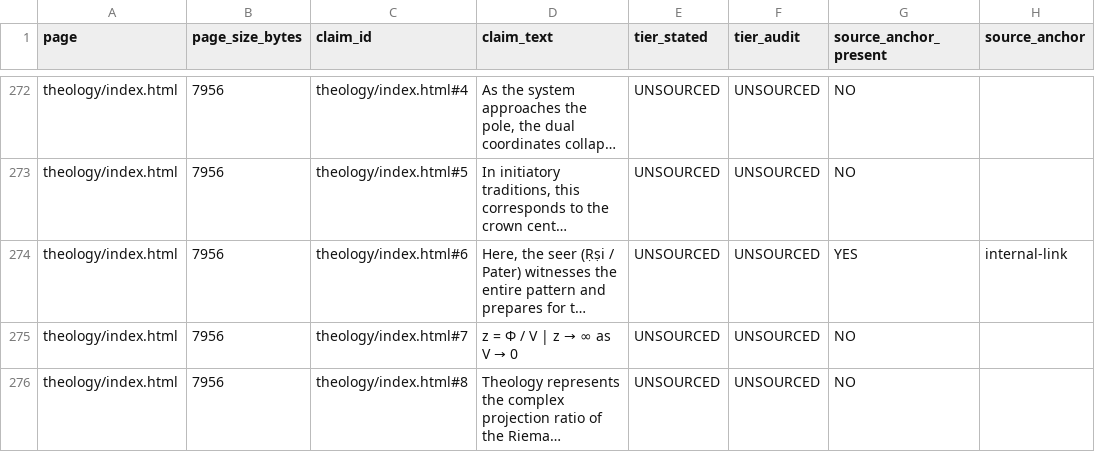
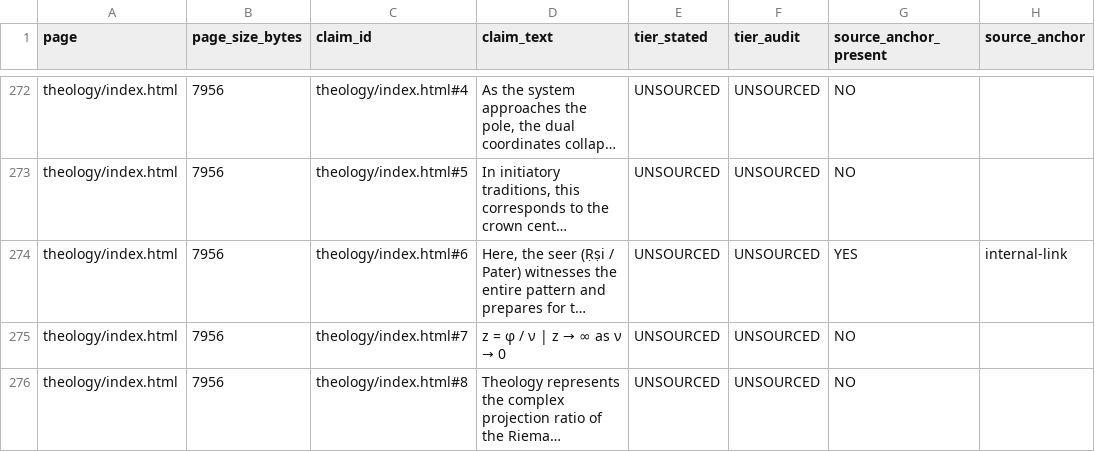
Before and after one commit to circumvectio/emergentism, a CSV file: 00_META/05_PUBLIC_CLAIMS_ALL_2026_06_06.csv, drawn as a sheet; only a part is shown, gaps mark what is left out; long unchanged cells end in …; the diff covers the shown part only; the diff names each change by its address in the sheet, - before the commit and + after, or states it on an @@ line.

```diff
--- a/00_META/05_PUBLIC_CLAIMS_ALL_2026_06_06.csv
+++ b/00_META/05_PUBLIC_CLAIMS_ALL_2026_06_06.csv
@@ D275 (claim_text): z = Φ / V | z → ∞ as V → 0 → z = φ / ν | z → ∞ as ν → 0 @@
```
Also changed, not shown: 1 edited cell elsewhere in this file, 26 other files.
